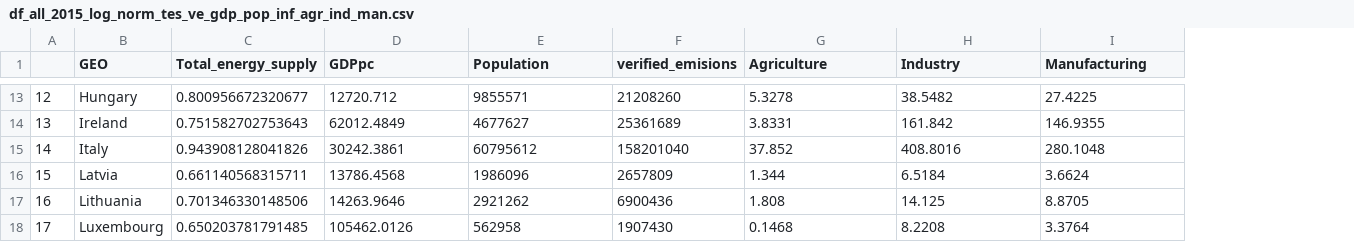
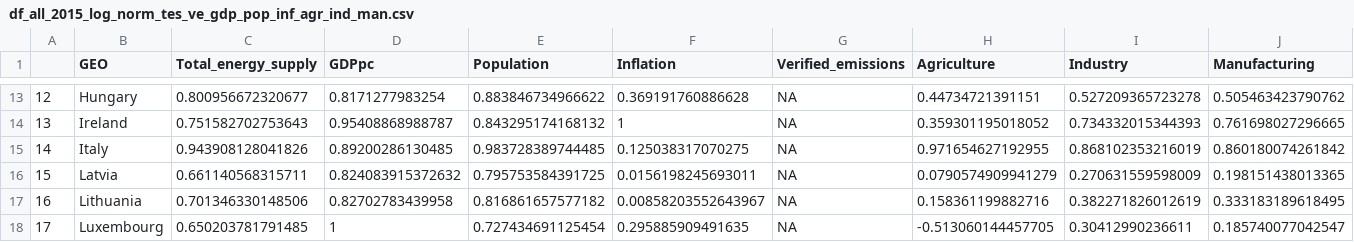
Before and after one commit to kwpap/Diplomatiki_kwpap_step_1, a CSV file: Data/created_csvs/df_all_2015_log_norm_tes_ve_gdp_pop_inf_agr_ind_man.csv, drawn as a sheet; only a part is shown, gaps mark what is left out; removed rows and columns are numbered as before the commit, all else as after; the diff covers the shown part only; the diff names each change by its address in the sheet, - before the commit and + after, or states it on an @@ line.

```diff
--- a/Data/created_csvs/df_all_2015_log_norm_tes_ve_gdp_pop_inf_agr_ind_man.csv
+++ b/Data/created_csvs/df_all_2015_log_norm_tes_ve_gdp_pop_inf_agr_ind_man.csv
-column F (verified_emisions), rows 13-18: 21208260 | 25361689 | 158201040 | 2657809 | 6900436 | 1907430
+column F (Inflation), rows 13-18: 0.369191760886628 | 1 | 0.125038317070275 | 0.0156198245693011 | 0.00858203552643967 | 0.295885909491635
+column G (Verified_emissions), rows 13-18: all NA
-D13 (GDPpc): 12720.712
+D13 (GDPpc): 0.8171277983254
-E13 (Population): 9855571
+E13 (Population): 0.883846734966622
-H13 (Agriculture): 5.3278
+H13 (Agriculture): 0.44734721391151
-I13 (Industry): 38.5482
+I13 (Industry): 0.527209365723278
-J13 (Manufacturing): 27.4225
+J13 (Manufacturing): 0.505463423790762
-D14 (GDPpc): 62012.4849
+D14 (GDPpc): 0.95408868988787
-E14 (Population): 4677627
+E14 (Population): 0.843295174168132
-H14 (Agriculture): 3.8331
+H14 (Agriculture): 0.359301195018052
-I14 (Industry): 161.842
+I14 (Industry): 0.734332015344393
-J14 (Manufacturing): 146.9355
+J14 (Manufacturing): 0.761698027296665
-D15 (GDPpc): 30242.3861
+D15 (GDPpc): 0.89200286130485
-E15 (Population): 60795612
+E15 (Population): 0.983728389744485
-H15 (Agriculture): 37.852
+H15 (Agriculture): 0.971654627192955
-I15 (Industry): 408.8016
+I15 (Industry): 0.868102353216019
-J15 (Manufacturing): 280.1048
+J15 (Manufacturing): 0.860180074261842
-D16 (GDPpc): 13786.4568
+D16 (GDPpc): 0.824083915372632
-E16 (Population): 1986096
+E16 (Population): 0.795753584391725
-H16 (Agriculture): 1.344
+H16 (Agriculture): 0.0790574909941279
-I16 (Industry): 6.5184
+I16 (Industry): 0.270631559598009
-J16 (Manufacturing): 3.6624
+J16 (Manufacturing): 0.198151438013365
-D17 (GDPpc): 14263.9646
+D17 (GDPpc): 0.82702783439958
-E17 (Population): 2921262
+E17 (Population): 0.816861657577182
-H17 (Agriculture): 1.808
+H17 (Agriculture): 0.158361199882716
-I17 (Industry): 14.125
+I17 (Industry): 0.382271826012619
-J17 (Manufacturing): 8.8705
+J17 (Manufacturing): 0.333183189618495
-D18 (GDPpc): 105462.0126
+D18 (GDPpc): 1
-E18 (Population): 562958
+E18 (Population): 0.727434691125454
-H18 (Agriculture): 0.1468
+H18 (Agriculture): -0.513060144457705
-I18 (Industry): 8.2208
+I18 (Industry): 0.30412990236611
-J18 (Manufacturing): 3.3764
+J18 (Manufacturing): 0.185740077042547
```
Also changed, not shown: 100 edited cells elsewhere in this file, 1 other file.
